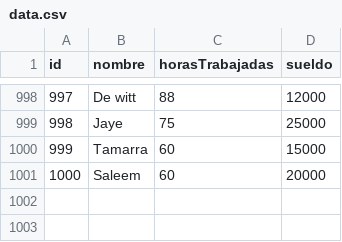
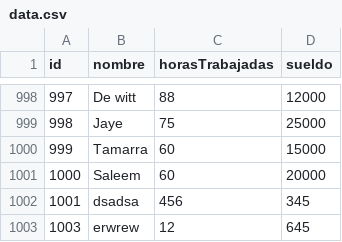
Before and after one commit to MauricioGonzal/tp_laboratorio_1, a CSV file: TP_[3]/data.csv, drawn as a sheet; only a part is shown, gaps mark what is left out; the diff names each change by its address in the sheet, - before the commit and + after, or states it on an @@ line.

```diff
--- a/TP_[3]/data.csv
+++ b/TP_[3]/data.csv
+row 1002: 1001 | dsadsa | 456 | 345
+row 1003: 1003 | erwrew | 12 | 645
```
Also changed, not shown: 17 other files.
